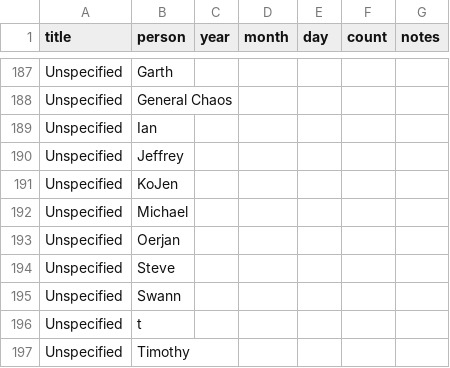
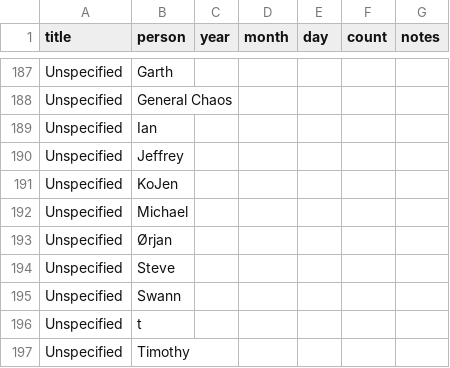
Before and after one commit to AgoraNomic/Herald, a CSV file: Data/champions.csv, drawn as a sheet; only a part is shown, gaps mark what is left out.

Commit message:
fix Ørjan's name and a typo

```diff
--- a/Data/champions.csv
+++ b/Data/champions.csv
@@ -192,3 +192,3 @@ Unspecified,KoJen,,,,,
 Unspecified,Michael,,,,,
-Unspecified,Oerjan,,,,,
+Unspecified,Ørjan,,,,,
 Unspecified,Steve,,,,,
```
Also changed, not shown: 1 other file.
